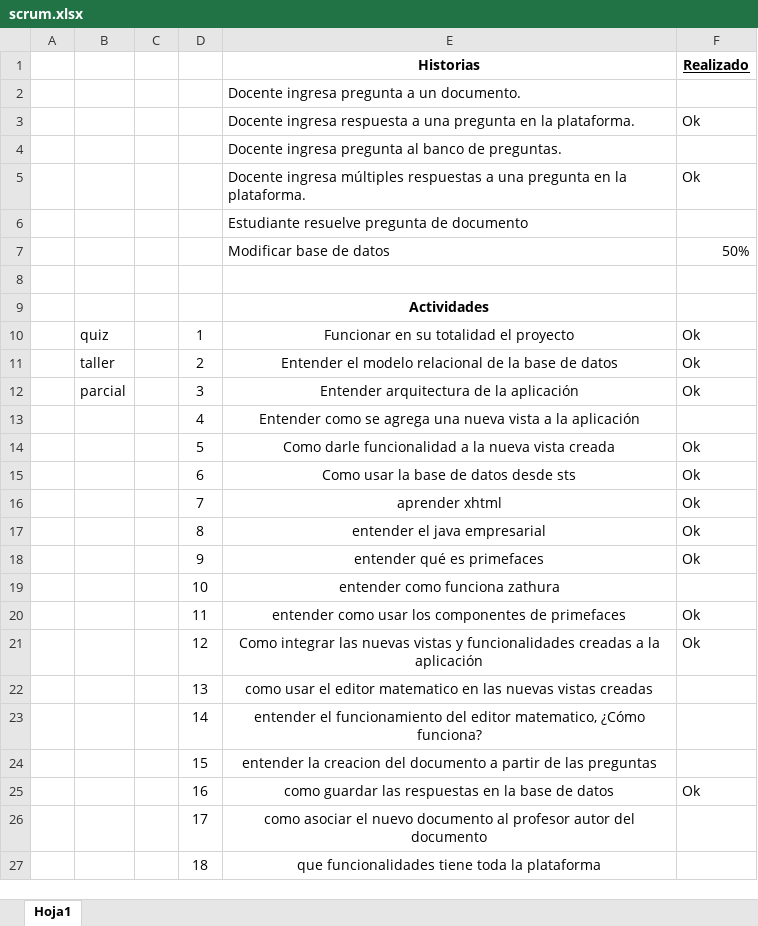
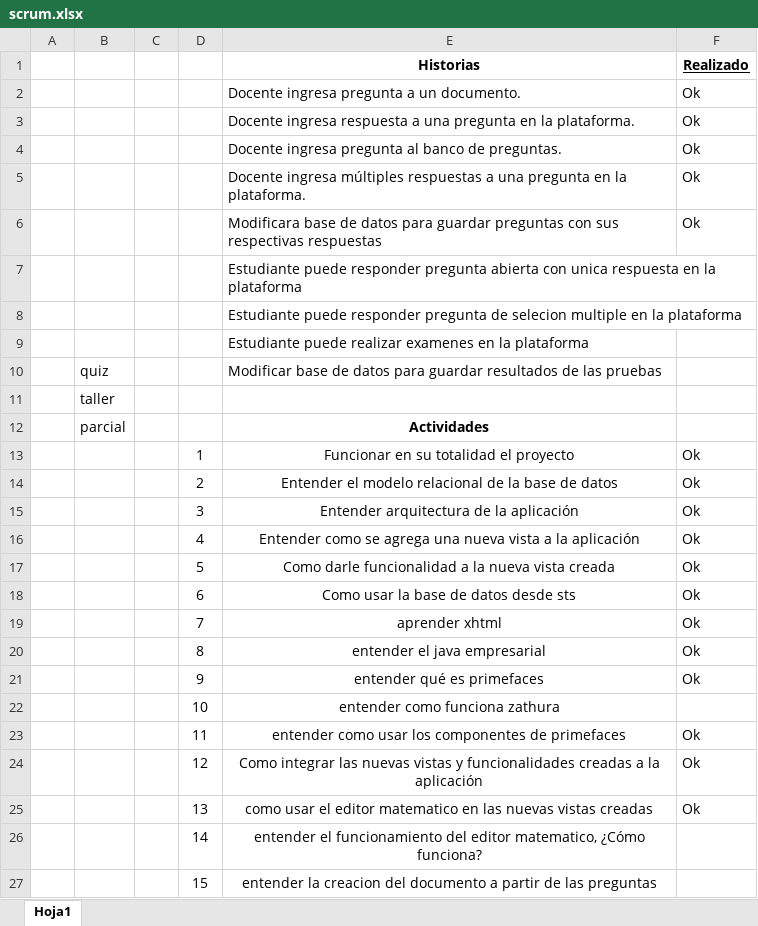
Before and after one commit to dpareja1394/mathusb2.0, an Excel workbook: Documentacion/scrum.xlsx, sheet Hoja1, drawn as a sheet; only a part is shown; the shorter side is filled out with more unchanged rows; values as stored, in another font and other column widths than the file's, no borders; removed rows and columns are numbered as before the commit, all else as after; the diff names each change by its address in the sheet, - before the commit and + after, or states it on an @@ line.

Commit message:
Realize dos modificaciones - ocultes los input en crear pregunta - el documento que daniel pidio

```diff
--- a/Documentacion/scrum.xlsx (sheet Hoja1)
+++ b/Documentacion/scrum.xlsx (sheet Hoja1)
-F2 (Realizado): (empty)
+F2 (Realizado): Ok
-F4 (Realizado): (empty)
+F4 (Realizado): Ok
+row 6:  |  |  |  | Modificara base de datos para guardar preguntas con sus respectivas respuestas | Ok
-E7 (Historias): Estudiante resuelve pregunta de documento
+E7 (Historias): Estudiante puede responder pregunta abierta con unica respuesta en la plataforma
-row 7:  |  |  |  | Modificar base de datos | 50%
-E8 (Historias): (empty)
+E8 (Historias): Estudiante puede responder pregunta de selecion multiple en la plataforma
-E9 (Historias): Actividades
+E9 (Historias): Estudiante puede realizar examenes en la plataforma
@@ E9 bold: on → off, alignment: center → left @@
+row 10:  | quiz |  |  | Modificar base de datos para guardar resultados de las pruebas
+row 11:  | taller
+row 12:  | parcial |  |  | Actividades
-B13: quiz
+B13: (empty)
-B14: taller
+B14: (empty)
-B15: parcial
+B15: (empty)
-F16 (Realizado): (empty)
+F16 (Realizado): Ok
-F25 (Realizado): (empty)
+F25 (Realizado): Ok
```
Also changed, not shown: 1 other file.
